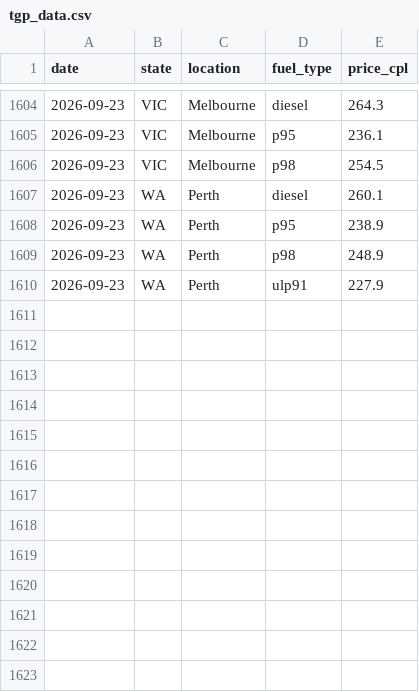
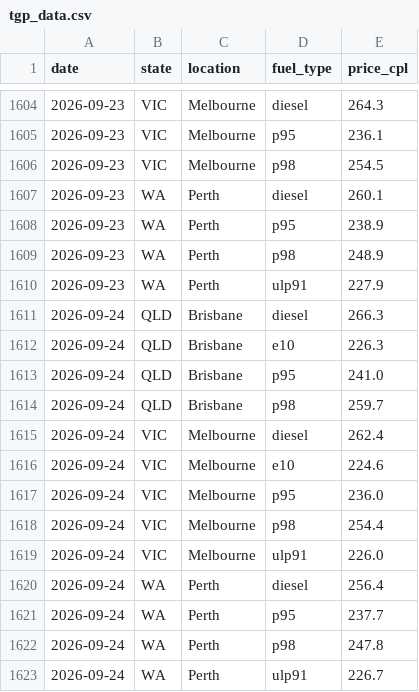
Before and after one commit to nwbort/tgp-atlas, a CSV file: tgp_data.csv, drawn as a sheet; only a part is shown, gaps mark what is left out.

```diff
--- a/tgp_data.csv
+++ b/tgp_data.csv
@@ -1610 +1610,14 @@ date,state,location,fuel_type,price_cpl
 2026-09-23,WA,Perth,ulp91,227.9
+2026-09-24,QLD,Brisbane,diesel,266.3
+2026-09-24,QLD,Brisbane,e10,226.3
+2026-09-24,QLD,Brisbane,p95,241.0
+2026-09-24,QLD,Brisbane,p98,259.7
+2026-09-24,VIC,Melbourne,diesel,262.4
+2026-09-24,VIC,Melbourne,e10,224.6
+2026-09-24,VIC,Melbourne,p95,236.0
+2026-09-24,VIC,Melbourne,p98,254.4
+2026-09-24,VIC,Melbourne,ulp91,226.0
+2026-09-24,WA,Perth,diesel,256.4
+2026-09-24,WA,Perth,p95,237.7
+2026-09-24,WA,Perth,p98,247.8
+2026-09-24,WA,Perth,ulp91,226.7
```
Also changed, not shown: tgp-atlas-current.csv, tgp-atlas-history.csv, 1 other file.
